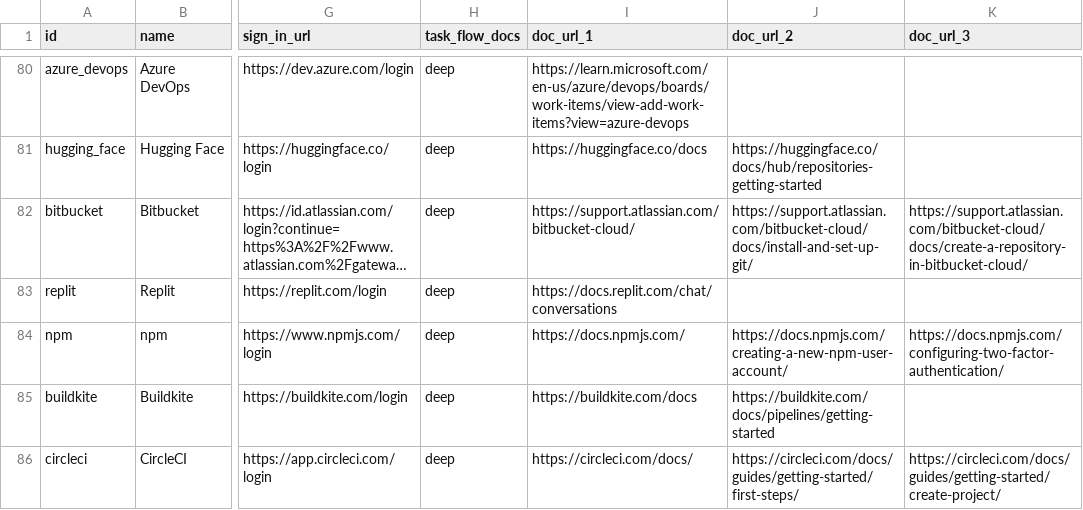
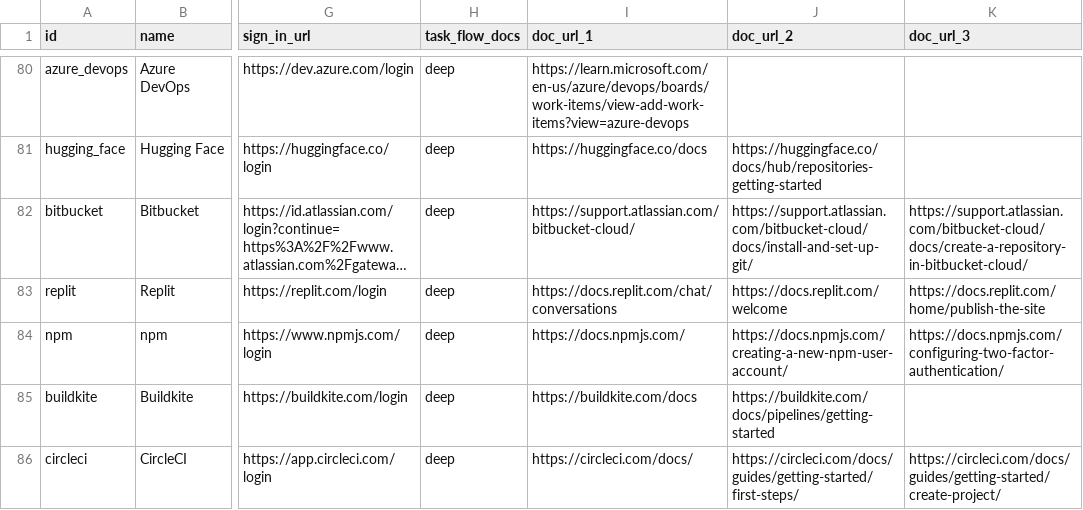
Before and after one commit to sauranshbhavya/macos-agent, a TSV file: docs/sonny-skill-sites.tsv, drawn as a sheet; only a part is shown, gaps mark what is left out; long unchanged cells end in …; the diff names each change by its address in the sheet, - before the commit and + after, or states it on an @@ line.

Commit message:
fix(skills): SONNY-548 Replit's row keeps its pages and its flow carries only acts the page states
Review-301's F1: the row had dropped both of Replit's existing documentation links although doc_url_3 was empty, so nothing had to go. Under the founders' ruling of today the row is the flow-cited page first and then the row's existing pages in their existing order, which is chat/conversations, welcome, publish-the-site. F3: three of the five steps were not acts the page states. "Every task in Replit starts with a chat" and "Chats are private: only you reach them in your Workspace" are facts the page gives as prose, not instructions, and the first of them stood where the first act belongs, which matters because SONNY-510 reads a record's offers word at a flow's first step. The step asking Replit to turn the chat into a Project is also gone: the review is right that a flow defended as one that does not deploy should not end by pointing at where deploying happens. What remains is the page's two numbered acts, with its own example quoted rather than paraphrased. The triggers array is back to the single line it had, so the diff touches depth, flows, startPages and the row and nothing else. F2 is not answered here and the pull request says so: whether a chat prompt costs anything on a free account is a founders' question, because Replit's own pages say Free Mode uses no Power or Max credits and also that Free Mode carries a per-plan allowance which paid plans enlarge, and that is neither of the two answers the question was framed around.

```diff
--- a/docs/sonny-skill-sites.tsv
+++ b/docs/sonny-skill-sites.tsv
-J83 (doc_url_2): (empty)
+J83 (doc_url_2): https://docs.replit.com/welcome
-K83 (doc_url_3): (empty)
+K83 (doc_url_3): https://docs.replit.com/home/publish-the-site
```
Also changed, not shown: 1 other file.
